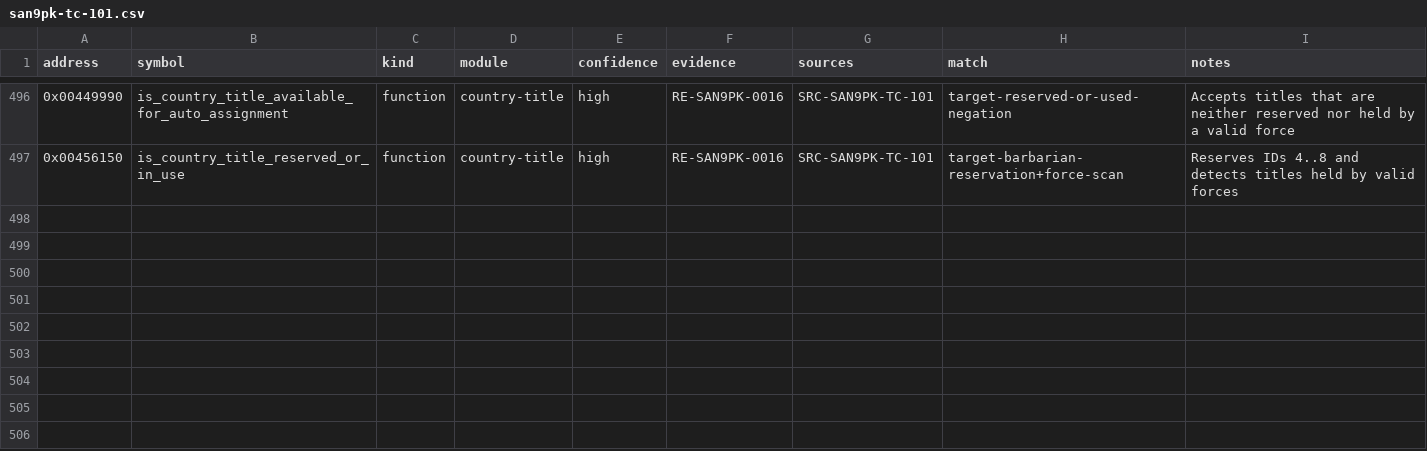
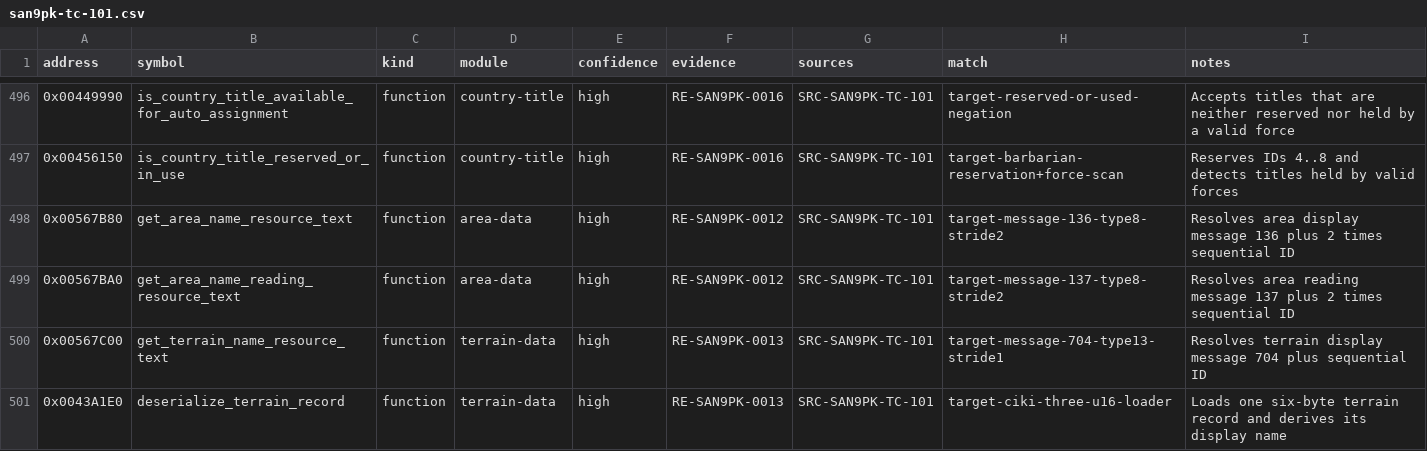
Before and after one commit to cdd1037/san9-remake, a CSV file: research/symbols/san9pk-tc-101.csv, drawn as a sheet; only a part is shown, gaps mark what is left out; the diff names each change by its address in the sheet, - before the commit and + after, or states it on an @@ line.

Commit message:
feat(data): define area and terrain metadata

```diff
--- a/research/symbols/san9pk-tc-101.csv
+++ b/research/symbols/san9pk-tc-101.csv
+row 498: 0x00567B80 | get_area_name_resource_text | function | area-data | high | RE-SAN9PK-0012 | SRC-SAN9PK-TC-101 | target-message-136-type8-stride2 | Resolves area display message 136 plus 2 times sequential ID
+row 499: 0x00567BA0 | get_area_name_reading_resource_text | function | area-data | high | RE-SAN9PK-0012 | SRC-SAN9PK-TC-101 | target-message-137-type8-stride2 | Resolves area reading message 137 plus 2 times sequential ID
+row 500: 0x00567C00 | get_terrain_name_resource_text | function | terrain-data | high | RE-SAN9PK-0013 | SRC-SAN9PK-TC-101 | target-message-704-type13-stride1 | Resolves terrain display message 704 plus sequential ID
+row 501: 0x0043A1E0 | deserialize_terrain_record | function | terrain-data | high | RE-SAN9PK-0013 | SRC-SAN9PK-TC-101 | target-ciki-three-u16-loader | Loads one six-byte terrain record and derives its display name
```
Also changed, not shown: 11 other files.
